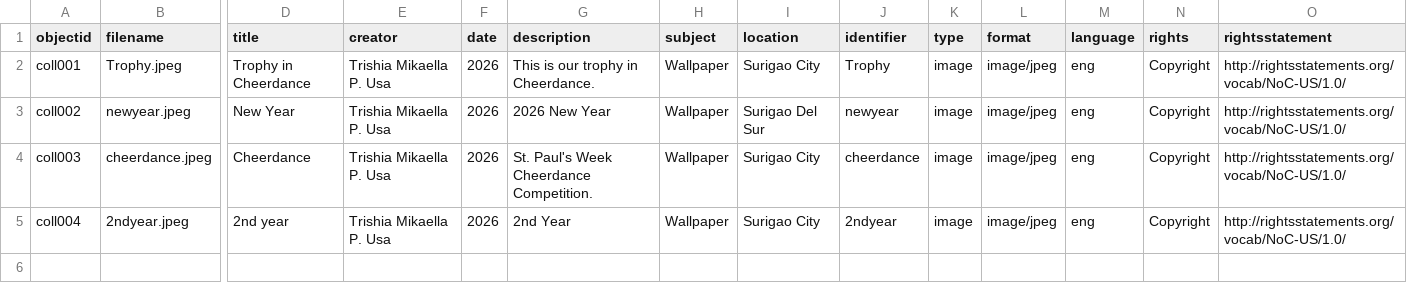
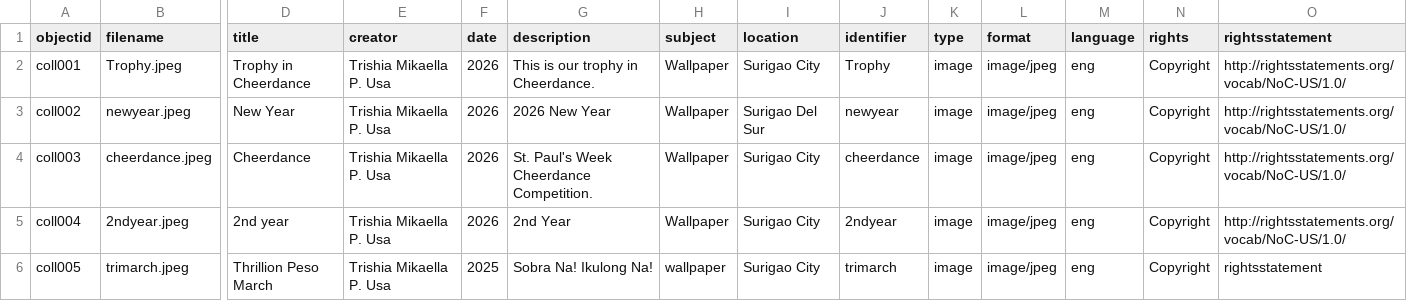
Before and after one commit to trishiamikaellaplasabasusa-debug/trishia_memories19, a CSV file: _data/my_metadata.csv, drawn as a sheet; only a part is shown, gaps mark what is left out; rows hold the shown columns only; the diff names each change by its address in the sheet, - before the commit and + after, or states it on an @@ line.

Commit message:
Update my_metadata.csv

```diff
--- a/_data/my_metadata.csv
+++ b/_data/my_metadata.csv
+row 6: coll005 | trimarch.jpeg | Thrillion Peso March | Trishia Mikaella P. Usa | 2025 | Sobra Na! Ikulong Na! | wallpaper | Surigao City | trimarch | image | image/jpeg | eng | Copyright | rightsstatement
```
